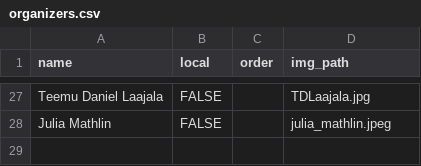
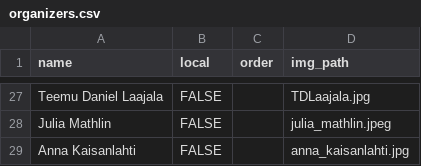
Before and after one commit to Bioconductor/EuroBioC2026, a CSV file: data/organizers.csv, drawn as a sheet; only a part is shown, gaps mark what is left out.

Commit message:
Add Anna

```diff
--- a/data/organizers.csv
+++ b/data/organizers.csv
@@ -28 +28,2 @@ Teemu Daniel Laajala,FALSE,,TDLaajala.jpg
 Julia Mathlin,FALSE,,julia_mathlin.jpeg
+Anna Kaisanlahti,FALSE,,anna_kaisanlahti.jpg
```
Also changed, not shown: 1 other file.
